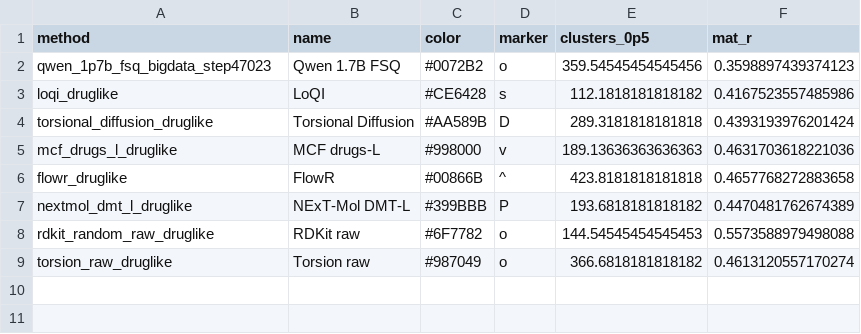
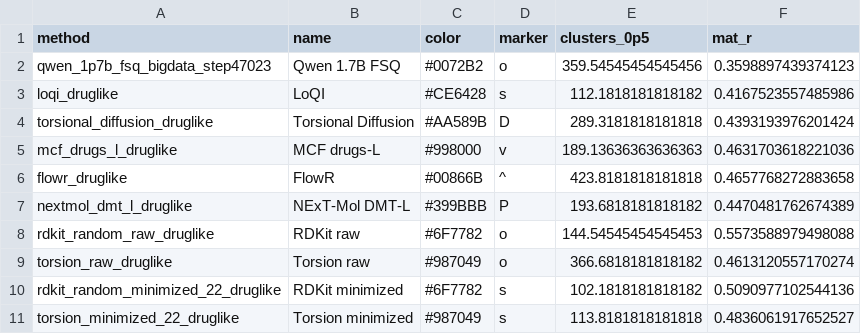
Before and after one commit to YerevaNN/casf-benchmark-paper, a CSV file: jcim-overleaf/plinder22-data/scatter-points.csv, drawn as a sheet; the diff names each change by its address in the sheet, - before the commit and + after, or states it on an @@ line.

```diff
--- a/jcim-overleaf/plinder22-data/scatter-points.csv
+++ b/jcim-overleaf/plinder22-data/scatter-points.csv
+row 10: rdkit_random_minimized_22_druglike | RDKit minimized | #6F7782 | s | 102.1818181818182 | 0.5090977102544136
+row 11: torsion_minimized_22_druglike | Torsion minimized | #987049 | s | 113.8181818181818 | 0.4836061917652527
```
Also changed, not shown: jcim-overleaf/plinder22-data/summary.csv, jcim-overleaf/results-data/druglike_means.csv, 50 other files.
